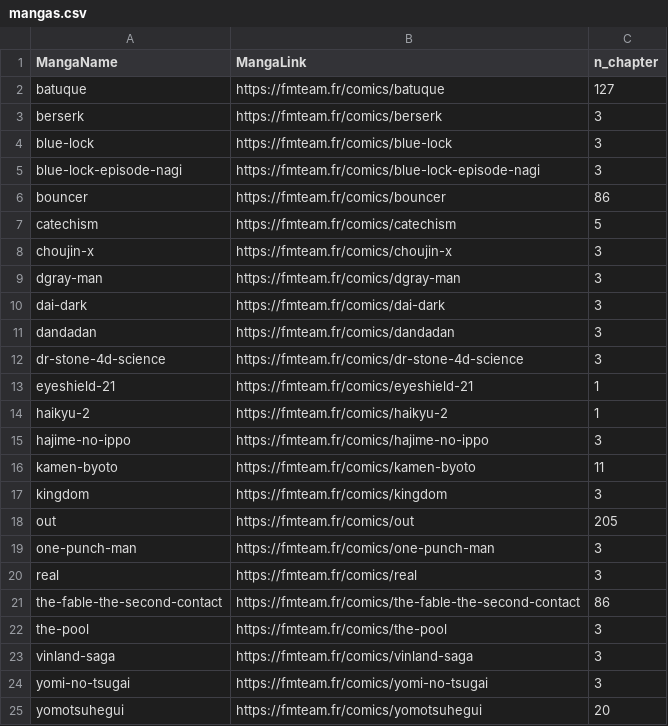
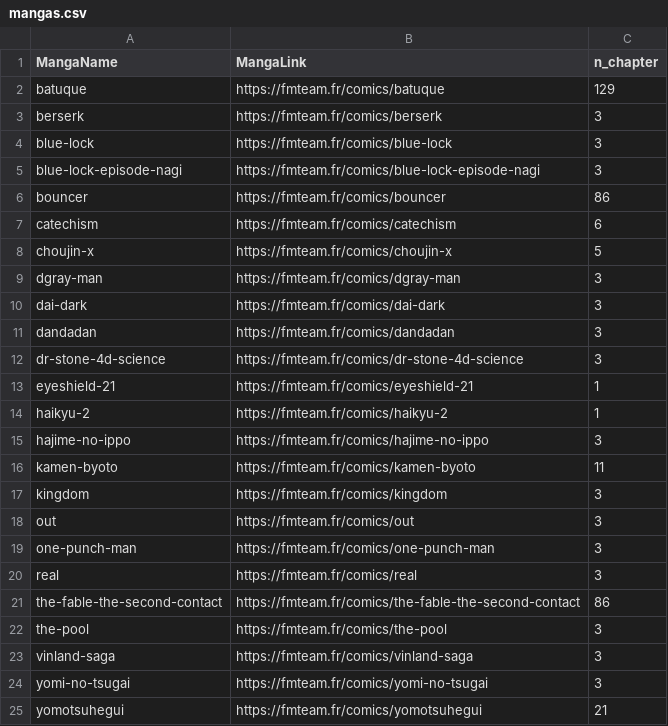
Before and after one commit to CAprogs/PandaScan, a CSV file: src/update/websites/fmteam/datas/mangas.csv, drawn as a sheet.

```diff
--- a/src/update/websites/fmteam/datas/mangas.csv
+++ b/src/update/websites/fmteam/datas/mangas.csv
@@ -1,3 +1,3 @@
 MangaName,MangaLink,n_chapter
-batuque,https://fmteam.fr/comics/batuque,127
+batuque,https://fmteam.fr/comics/batuque,129
 berserk,https://fmteam.fr/comics/berserk,3
@@ -6,4 +6,4 @@ blue-lock-episode-nagi,https://fmteam.fr/comics/blue-lock-episode-nagi,3
 bouncer,https://fmteam.fr/comics/bouncer,86
-catechism,https://fmteam.fr/comics/catechism,5
-choujin-x,https://fmteam.fr/comics/choujin-x,3
+catechism,https://fmteam.fr/comics/catechism,6
+choujin-x,https://fmteam.fr/comics/choujin-x,5
 dgray-man,https://fmteam.fr/comics/dgray-man,3
@@ -17,3 +17,3 @@ kamen-byoto,https://fmteam.fr/comics/kamen-byoto,11
 kingdom,https://fmteam.fr/comics/kingdom,3
-out,https://fmteam.fr/comics/out,205
+out,https://fmteam.fr/comics/out,3
 one-punch-man,https://fmteam.fr/comics/one-punch-man,3
@@ -24,2 +24,2 @@ vinland-saga,https://fmteam.fr/comics/vinland-saga,3
 yomi-no-tsugai,https://fmteam.fr/comics/yomi-no-tsugai,3
-yomotsuhegui,https://fmteam.fr/comics/yomotsuhegui,20
+yomotsuhegui,https://fmteam.fr/comics/yomotsuhegui,21
```
Also changed, not shown: src/update/websites/lelscans/datas/chapters_links.csv, src/update/websites/lhtranslation/datas/mangas.csv, 24 other files.
